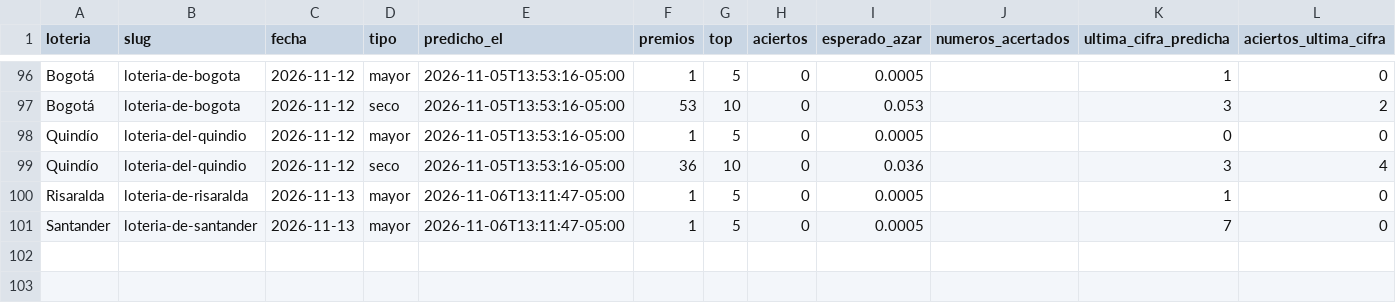
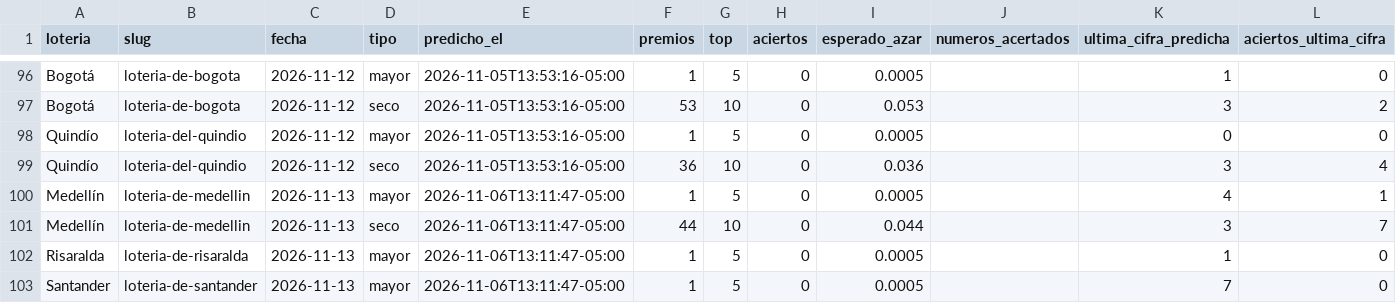
Before and after one commit to satoarsatoar-collab/atlas-loterias, a CSV file: state/registro_aciertos.csv, drawn as a sheet; only a part is shown, gaps mark what is left out.

```diff
--- a/state/registro_aciertos.csv
+++ b/state/registro_aciertos.csv
@@ -99,2 +99,4 @@ Quindío,loteria-del-quindio,2026-11-12,mayor,2026-11-05T13:53:16-05:00,1,5,0,0.
 Quindío,loteria-del-quindio,2026-11-12,seco,2026-11-05T13:53:16-05:00,36,10,0,0.036,,3,4
+Medellín,loteria-de-medellin,2026-11-13,mayor,2026-11-06T13:11:47-05:00,1,5,0,0.0005,,4,1
+Medellín,loteria-de-medellin,2026-11-13,seco,2026-11-06T13:11:47-05:00,44,10,0,0.044,,3,7
 Risaralda,loteria-de-risaralda,2026-11-13,mayor,2026-11-06T13:11:47-05:00,1,5,0,0.0005,,1,0
```
Also changed, not shown: state/registro_metodos.csv, 6 other files.
